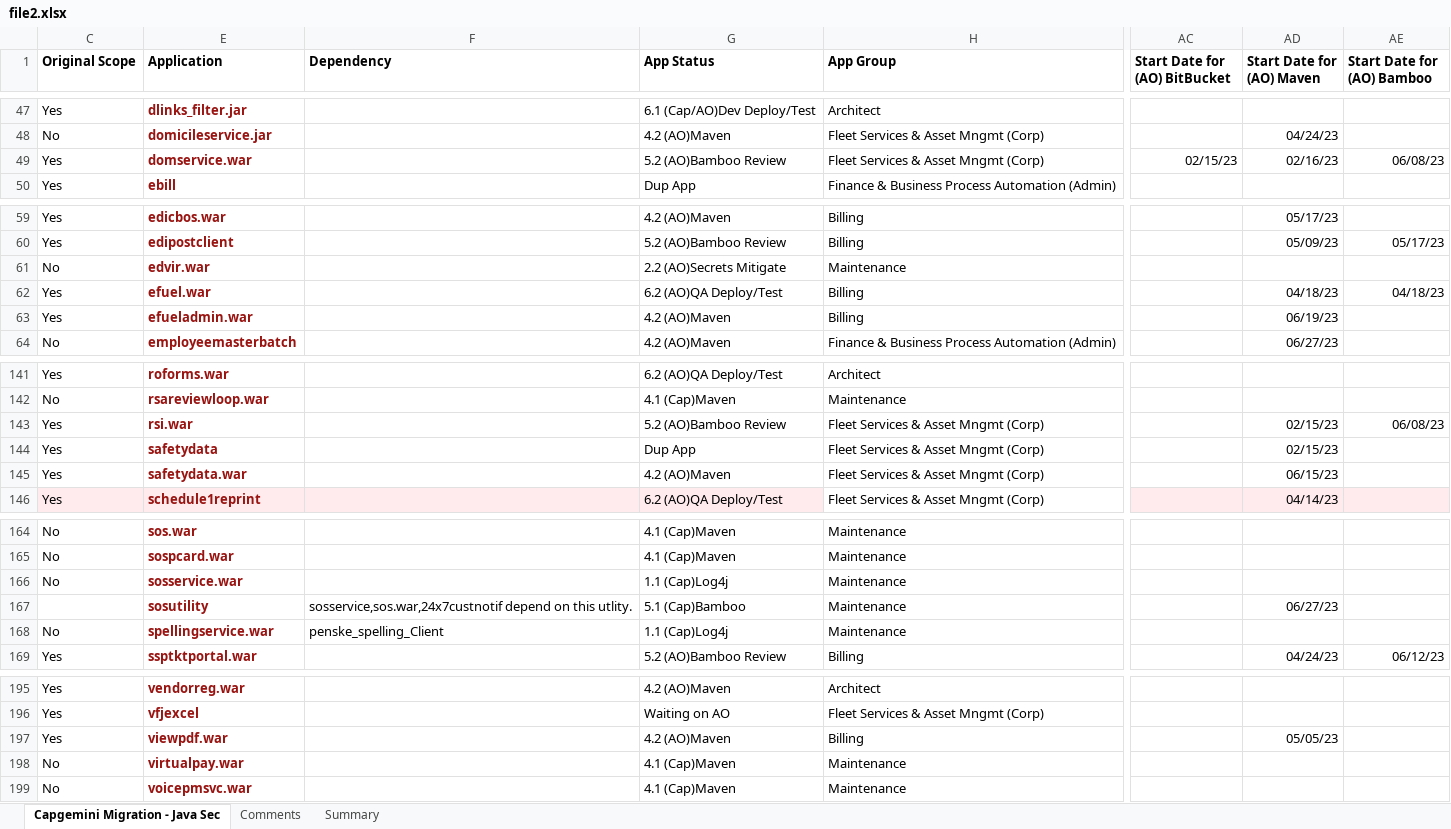
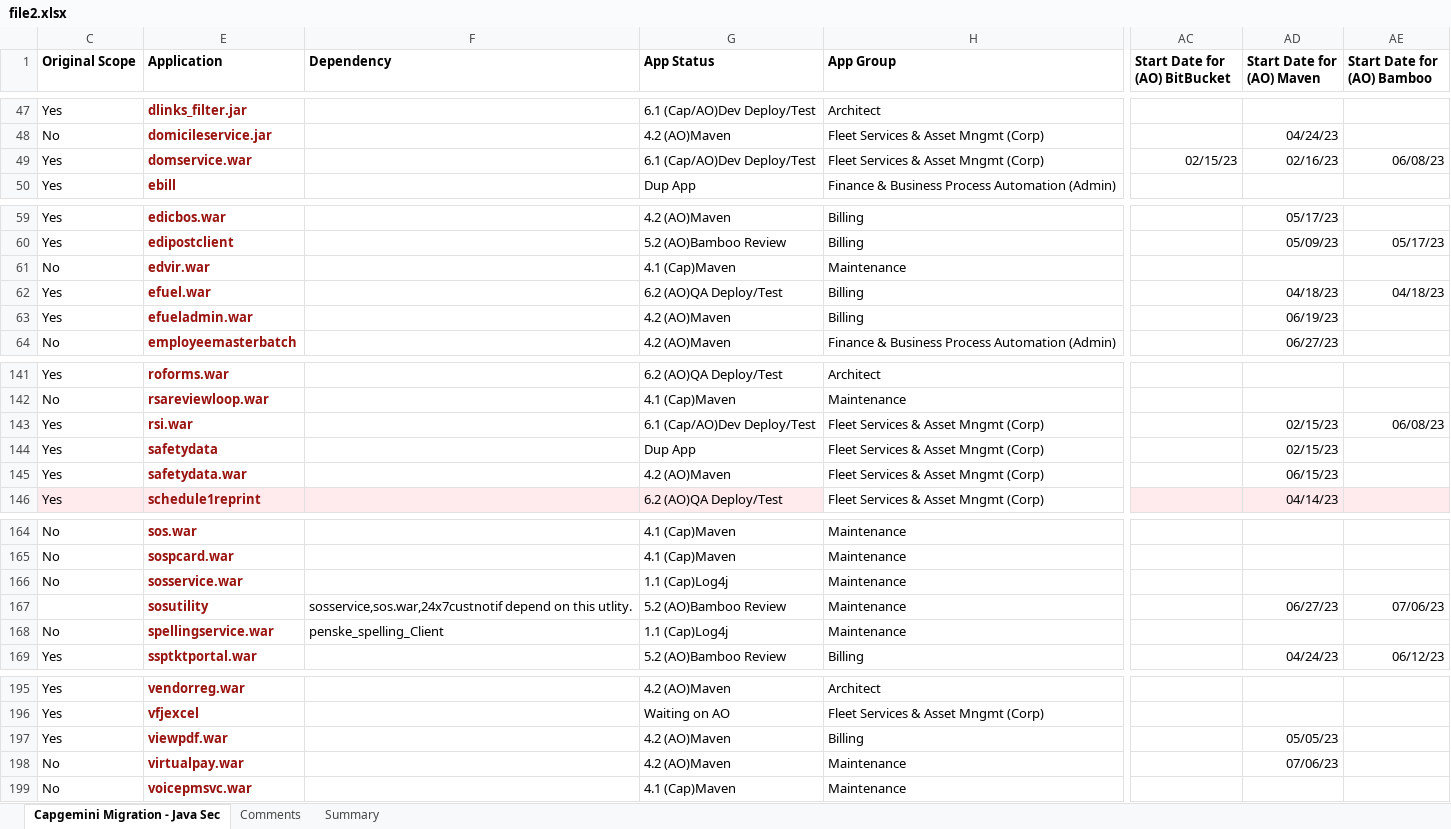
Before and after one commit to ri-bhatta/ExcelExtractor, an Excel workbook: file2.xlsx, sheet Capgemini Migration - Java Sec, drawn as a sheet; only a part is shown, gaps mark what is left out; values as stored, in another font and other column widths than the file's, no borders; the diff covers the shown part only; the diff names each change by its address in the sheet, - before the commit and + after, or states it on an @@ line.

```diff
--- a/file2.xlsx (sheet Capgemini Migration - Java Sec)
+++ b/file2.xlsx (sheet Capgemini Migration - Java Sec)
-G49 (App Status): 5.2 (AO)Bamboo Review
+G49 (App Status): 6.1 (Cap/AO)Dev Deploy/Test
-G61 (App Status): 2.2 (AO)Secrets Mitigate
+G61 (App Status): 4.1 (Cap)Maven
-G143 (App Status): 5.2 (AO)Bamboo Review
+G143 (App Status): 6.1 (Cap/AO)Dev Deploy/Test
-G167 (App Status): 5.1 (Cap)Bamboo
+G167 (App Status): 5.2 (AO)Bamboo Review
-AE167 (Start Date for (AO) Bamboo): (empty)
+AE167 (Start Date for (AO) Bamboo): 07/06/23
-G198 (App Status): 4.1 (Cap)Maven
+G198 (App Status): 4.2 (AO)Maven
-AD198 (Start Date for (AO) Maven): (empty)
+AD198 (Start Date for (AO) Maven): 07/06/23
```
Also changed, not shown: 13 edited cells elsewhere in this sheet, sheet Summary, sheet Comments.
